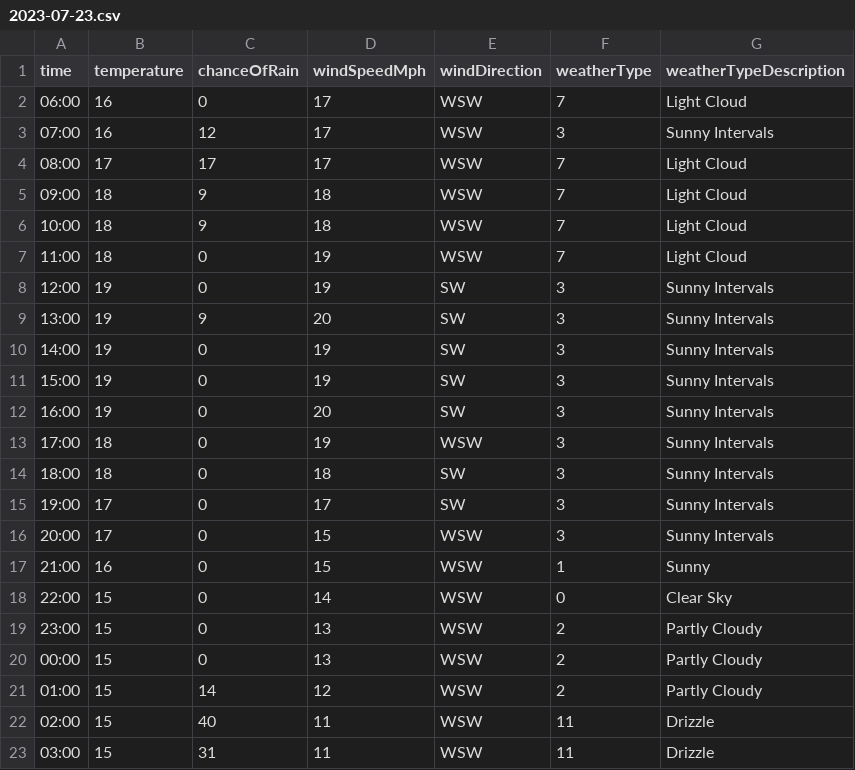
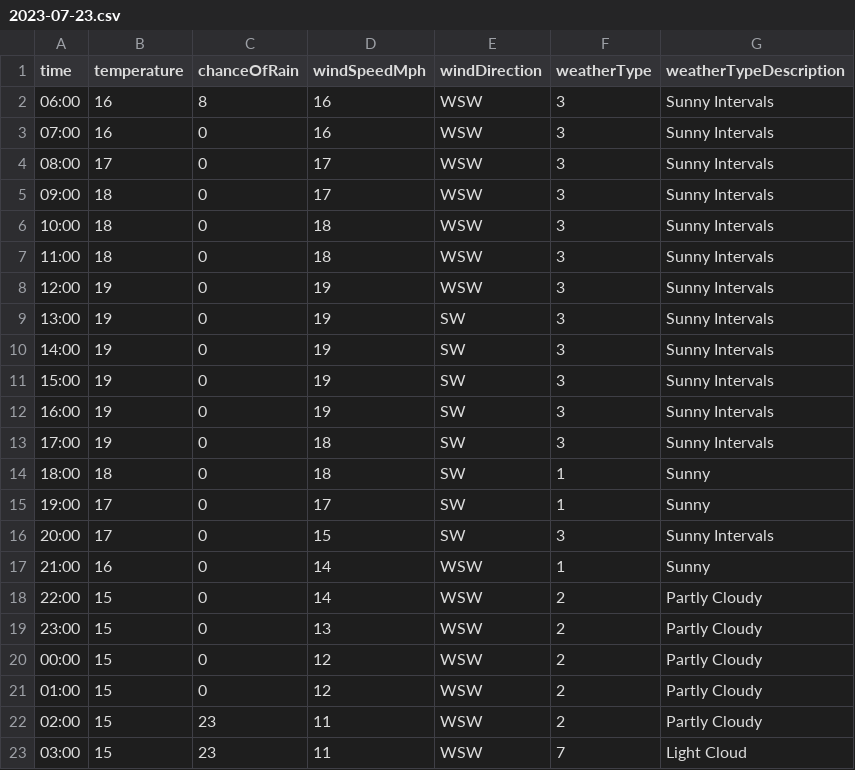
Before and after one commit to djcarter85/studland, a CSV file: _data/weather/2023-07-23.csv, drawn as a sheet; only a part is shown; the diff covers the shown part only.

Commit message:
ee9d6c39-ceab-44e9-a68e-c01adb421173

```diff
--- a/_data/weather/2023-07-23.csv
+++ b/_data/weather/2023-07-23.csv
@@ -1,23 +1,23 @@
 time,temperature,chanceOfRain,windSpeedMph,windDirection,weatherType,weatherTypeDescription
-06:00,16,0,17,WSW,7,Light Cloud
-07:00,16,12,17,WSW,3,Sunny Intervals
-08:00,17,17,17,WSW,7,Light Cloud
-09:00,18,9,18,WSW,7,Light Cloud
-10:00,18,9,18,WSW,7,Light Cloud
-11:00,18,0,19,WSW,7,Light Cloud
-12:00,19,0,19,SW,3,Sunny Intervals
-13:00,19,9,20,SW,3,Sunny Intervals
+06:00,16,8,16,WSW,3,Sunny Intervals
+07:00,16,0,16,WSW,3,Sunny Intervals
+08:00,17,0,17,WSW,3,Sunny Intervals
+09:00,18,0,17,WSW,3,Sunny Intervals
+10:00,18,0,18,WSW,3,Sunny Intervals
+11:00,18,0,18,WSW,3,Sunny Intervals
+12:00,19,0,19,WSW,3,Sunny Intervals
+13:00,19,0,19,SW,3,Sunny Intervals
 14:00,19,0,19,SW,3,Sunny Intervals
 15:00,19,0,19,SW,3,Sunny Intervals
-16:00,19,0,20,SW,3,Sunny Intervals
-17:00,18,0,19,WSW,3,Sunny Intervals
-18:00,18,0,18,SW,3,Sunny Intervals
-19:00,17,0,17,SW,3,Sunny Intervals
-20:00,17,0,15,WSW,3,Sunny Intervals
-21:00,16,0,15,WSW,1,Sunny
-22:00,15,0,14,WSW,0,Clear Sky
+16:00,19,0,19,SW,3,Sunny Intervals
+17:00,19,0,18,SW,3,Sunny Intervals
+18:00,18,0,18,SW,1,Sunny
+19:00,17,0,17,SW,1,Sunny
+20:00,17,0,15,SW,3,Sunny Intervals
+21:00,16,0,14,WSW,1,Sunny
+22:00,15,0,14,WSW,2,Partly Cloudy
 23:00,15,0,13,WSW,2,Partly Cloudy
-00:00,15,0,13,WSW,2,Partly Cloudy
-01:00,15,14,12,WSW,2,Partly Cloudy
-02:00,15,40,11,WSW,11,Drizzle
-03:00,15,31,11,WSW,11,Drizzle
+00:00,15,0,12,WSW,2,Partly Cloudy
+01:00,15,0,12,WSW,2,Partly Cloudy
+02:00,15,23,11,WSW,2,Partly Cloudy
+03:00,15,23,11,WSW,7,Light Cloud
```
Also changed, not shown: 5 edited cells elsewhere in this file.
